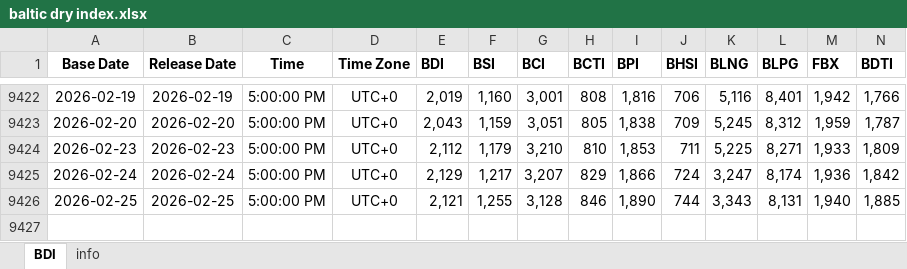
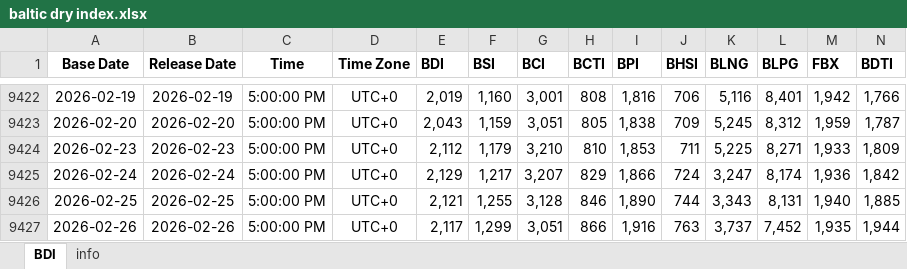
Before and after one commit to Tommylee1013/AlternativeData, an Excel workbook: data/freight/baltic dry index.xlsx, sheet BDI, drawn as a sheet; only a part is shown, gaps mark what is left out; values as stored, in another font and other column widths than the file's, no borders; the diff names each change by its address in the sheet, - before the commit and + after, or states it on an @@ line.

Commit message:
Data update (2026/02/27)

```diff
--- a/data/freight/baltic dry index.xlsx (sheet BDI)
+++ b/data/freight/baltic dry index.xlsx (sheet BDI)
+row 9427: 2026-02-26 | 2026-02-26 | 5:00:00 PM | UTC+0 | 2,117 | 1,299 | 3,051 | 866 | 1,916 | 763 | 3,737 | 7,452 | 1,935 | 1,944
```
